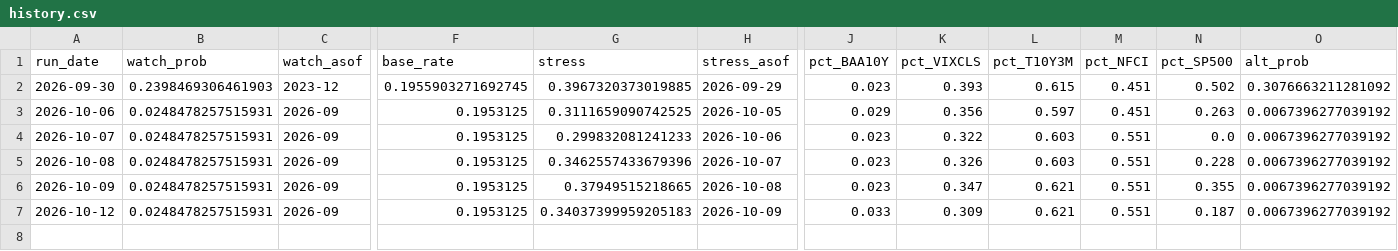
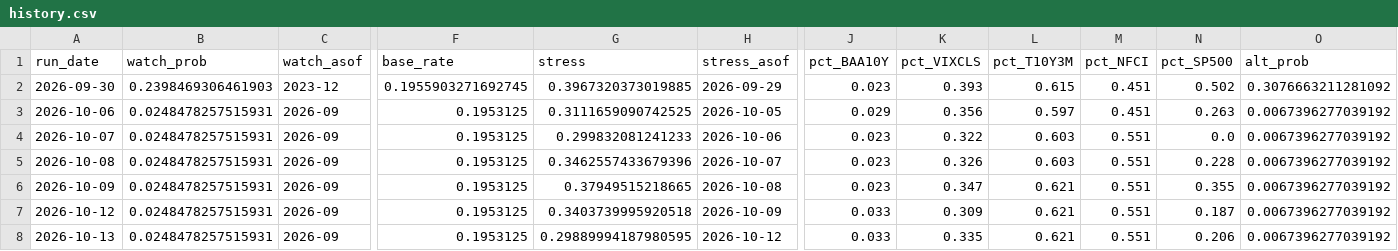
Before and after one commit to andrescls1/market-storm-watch, a CSV file: docs/data/history.csv, drawn as a sheet; only a part is shown, gaps mark what is left out; rows hold the shown columns only; the diff names each change by its address in the sheet, - before the commit and + after, or states it on an @@ line.

```diff
--- a/docs/data/history.csv
+++ b/docs/data/history.csv
-G7 (stress): 0.34037399959205183
+G7 (stress): 0.3403739995920518
+row 8: 2026-10-13 | 0.0248478257515931 | 2026-09 | 0.1953125 | 0.29889994187980595 | 2026-10-12 | 0.033 | 0.335 | 0.621 | 0.551 | 0.206 | 0.0067396277039192
```
Also changed, not shown: data/fred/BAMLH0A0HYM2.csv, data/fred/SP500.csv, 4 other files.
